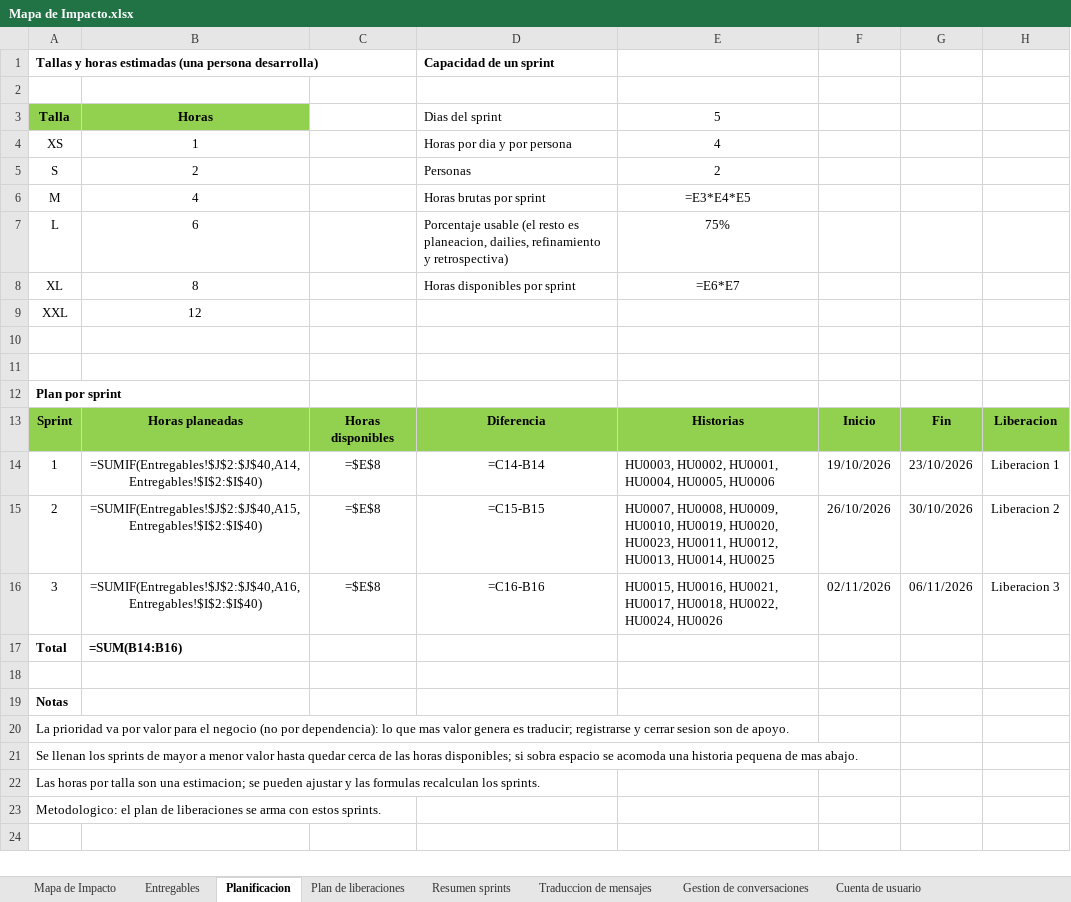
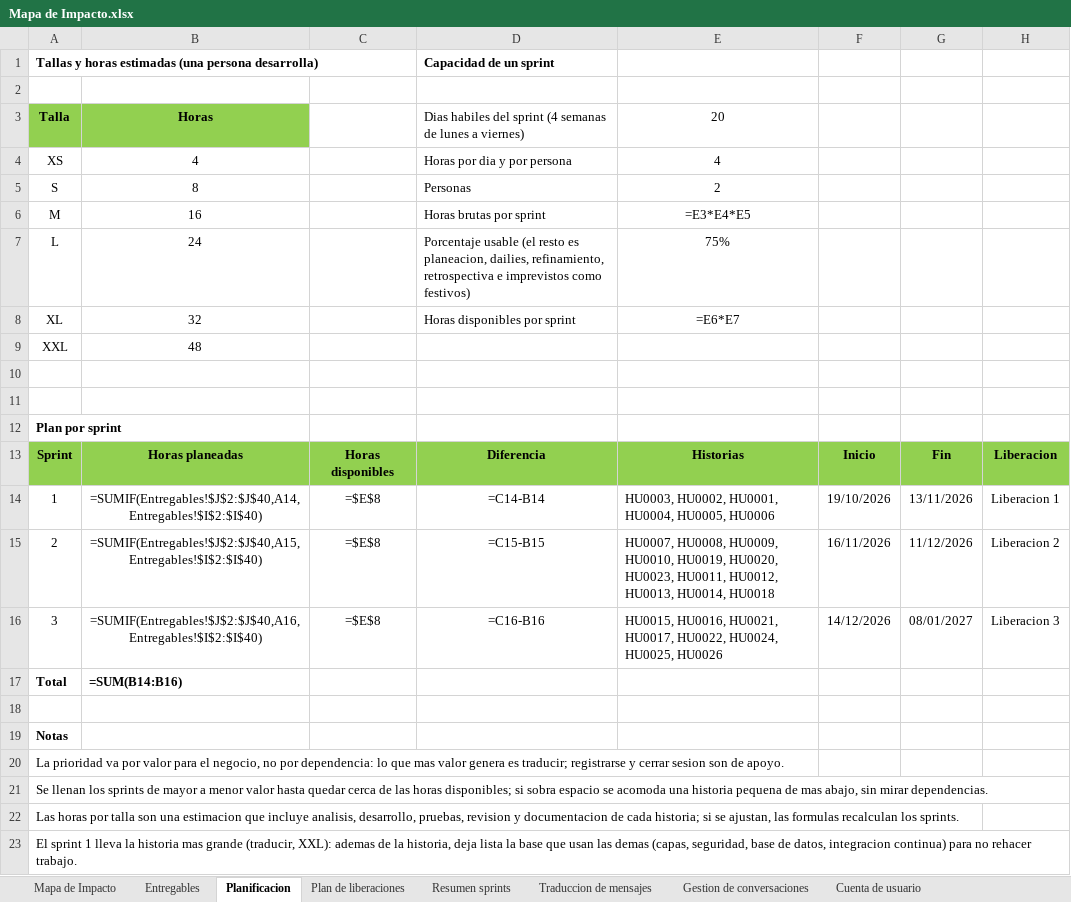
Before and after one commit to Dafatalk/talklate, an Excel workbook: seguimiento/mapa_impacto/Mapa de Impacto.xlsx, sheet Planificacion, drawn as a sheet; values as stored, in another font and other column widths than the file's, no borders; formulas without a stored value are shown as written; the diff names each change by its address in the sheet, - before the commit and + after, or states it on an @@ line.

```diff
--- a/seguimiento/mapa_impacto/Mapa de Impacto.xlsx (sheet Planificacion)
+++ b/seguimiento/mapa_impacto/Mapa de Impacto.xlsx (sheet Planificacion)
-D3: Dias del sprint
+D3: Dias habiles del sprint (4 semanas de lunes a viernes)
-E3: 5
+E3: 20
-B4: 1
+B4: 4
-B5: 2
+B5: 8
-B6: 4
+B6: 16
-B7: 6
+B7: 24
-D7: …planeacion, dailies, refinamiento y retrospectiva)
+D7: …planeacion, dailies, refinamiento, retrospectiva e imprevistos como festivos)
-B8: 8
+B8: 32
-B9: 12
+B9: 48
-G14: 23/10/2026
+G14: 13/11/2026
-E15: …HU0013, HU0014, HU0025
+E15: …HU0013, HU0014, HU0018
-F15: 26/10/2026
+F15: 16/11/2026
-G15: 30/10/2026
+G15: 11/12/2026
-E16: …HU0021, HU0017, HU0018, HU0022, HU0024, HU0026
+E16: …HU0021, HU0017, HU0022, HU0024, HU0025, HU0026
-F16: 02/11/2026
+F16: 14/12/2026
-G16: 06/11/2026
+G16: 08/01/2027
-A20: …para el negocio (no por dependencia): lo que…
+A20: …para el negocio, no por dependencia: lo que…
-A21: …de mas abajo.
+A21: …de mas abajo, sin mirar dependencias.
-A22: …son una estimacion; se pueden ajustar y las formulas…
+A22: …son una estimacion que incluye analisis, desarrollo, pruebas, revision y documentacion de cada historia; si se ajustan, las formulas…
-A23: Metodologico: el plan de liberaciones se arma con estos sprints.
+A23: El sprint 1 lleva la historia mas grande (traducir, XXL): ademas de la historia, deja lista la base que usan las demas (capas, seguridad, base de datos, integracion continua) para no rehacer trabajo.
```
Also changed, not shown: sheet Resumen sprints, sheet Plan de liberaciones, sheet Mapa de Impacto, sheet Entregables, 16 other files.
